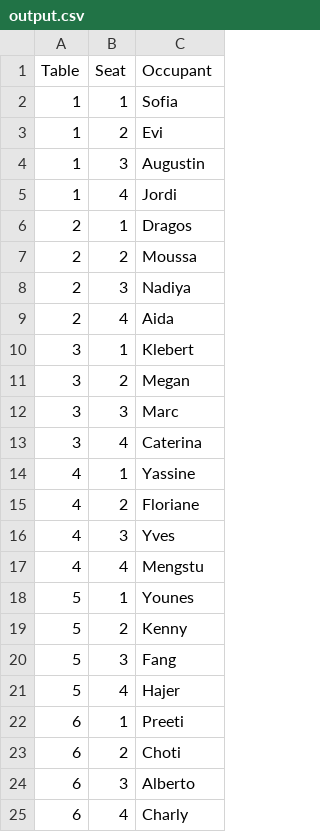
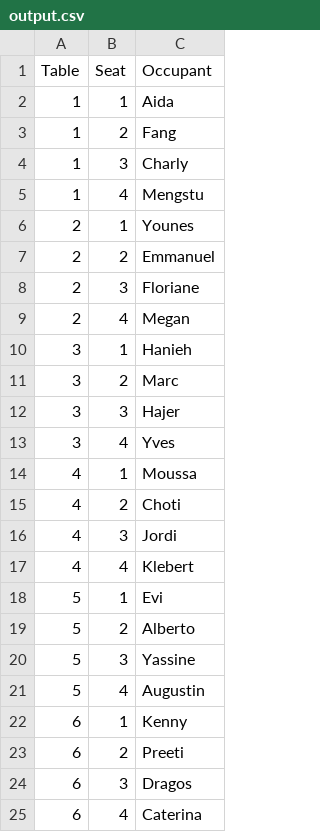
Before and after one commit to subllings/openspace-project, a CSV file: data/output.csv, drawn as a sheet.

Commit message:
Create Excel file from colleagues.scv

```diff
--- a/data/output.csv
+++ b/data/output.csv
@@ -1,25 +1,25 @@
 Table,Seat,Occupant
-1,1,Sofia
-1,2,Evi
-1,3,Augustin
-1,4,Jordi
-2,1,Dragos
-2,2,Moussa
-2,3,Nadiya
-2,4,Aida
-3,1,Klebert
-3,2,Megan
-3,3,Marc
-3,4,Caterina
-4,1,Yassine
-4,2,Floriane
-4,3,Yves
-4,4,Mengstu
-5,1,Younes
-5,2,Kenny
-5,3,Fang
-5,4,Hajer
-6,1,Preeti
-6,2,Choti
-6,3,Alberto
-6,4,Charly
+1,1,Aida
+1,2,Fang
+1,3,Charly
+1,4,Mengstu
+2,1,Younes
+2,2,Emmanuel
+2,3,Floriane
+2,4,Megan
+3,1,Hanieh
+3,2,Marc
+3,3,Hajer
+3,4,Yves
+4,1,Moussa
+4,2,Choti
+4,3,Jordi
+4,4,Klebert
+5,1,Evi
+5,2,Alberto
+5,3,Yassine
+5,4,Augustin
+6,1,Kenny
+6,2,Preeti
+6,3,Dragos
+6,4,Caterina
```
Also changed, not shown: 5 other files.
